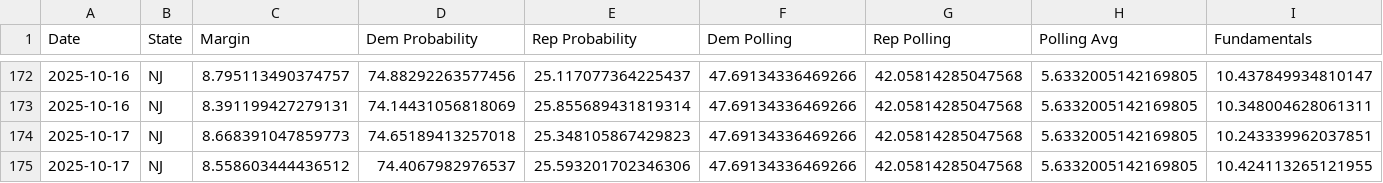
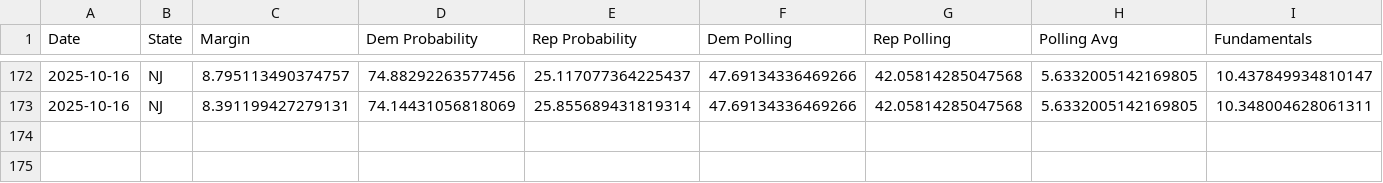
Before and after one commit to MapWiseResearch/forecast_data, a CSV file: 25governors/nj_toplines.csv, drawn as a sheet; only a part is shown, gaps mark what is left out; rows hold the shown columns only; the diff names each change by its address in the sheet, - before the commit and + after, or states it on an @@ line.

```diff
--- a/25governors/nj_toplines.csv
+++ b/25governors/nj_toplines.csv
-row 174: 2025-10-17 | NJ | 8.668391047859773 | 74.65189413257018 | 25.348105867429823 | 47.69134336469266 | 42.05814285047568 | 5.6332005142169805 | 10.243339962037851
-row 175: 2025-10-17 | NJ | 8.558603444436512 | 74.4067982976537 | 25.593201702346306 | 47.69134336469266 | 42.05814285047568 | 5.6332005142169805 | 10.424113265121955
```
Also changed, not shown: 25governors/va_toplines.csv, 26midterms/26master.csv, 18 other files.
